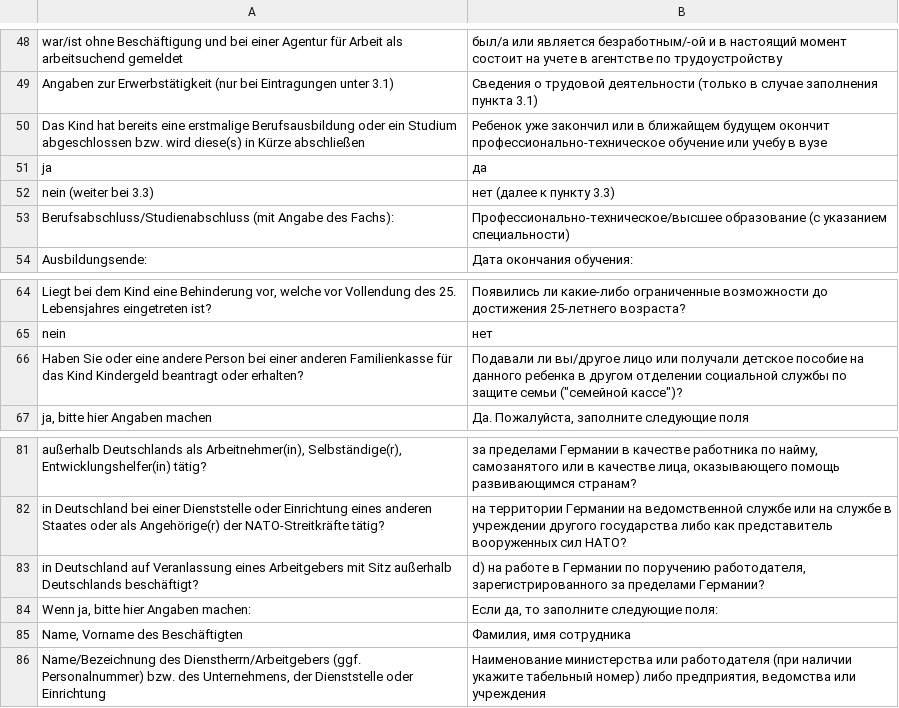
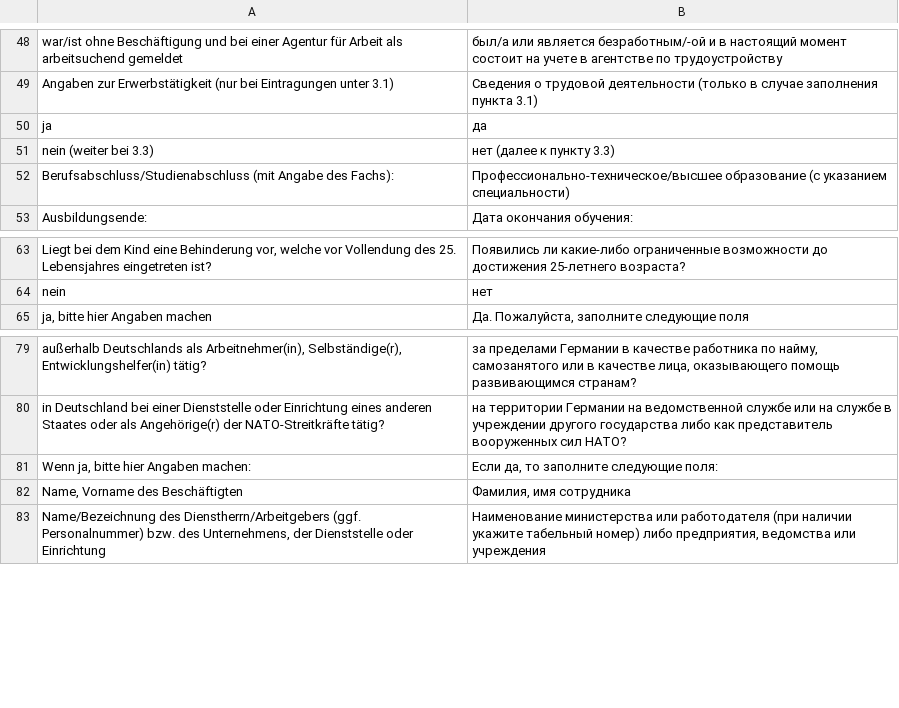
Before and after one commit to kub-berlin/formularprojekt, a CSV file: data/KG1/ru.csv, drawn as a sheet; only a part is shown, gaps mark what is left out; the diff names each change by its address in the sheet, - before the commit and + after, or states it on an @@ line.

```diff
--- a/data/KG1/ru.csv
+++ b/data/KG1/ru.csv
-row 50: Das Kind hat bereits eine erstmalige Berufsausbildung oder ein Studium abgeschlossen bzw. wird diese(s) in Kürze abschließen | Ребенок уже закончил или в ближайщем будущем окончит профессионально-техническое обучение или учебу в вузе
-row 66: Haben Sie oder eine andere Person bei einer anderen Familienkasse für das Kind Kindergeld beantragt oder erhalten? | Подавали ли вы/другое лицо или получали детское пособие на данного ребенка в другом отделении социальной службы по защите семьи ("семейной кассе")?
-row 83: in Deutschland auf Veranlassung eines Arbeitgebers mit Sitz außerhalb Deutschlands beschäftigt? | d) на работе в Германии по поручению работодателя, зарегистрированного за пределами Германии?
```
Also changed, not shown: data/KG1/de-simple.csv, data/KG1/es.csv, 5 other files.
